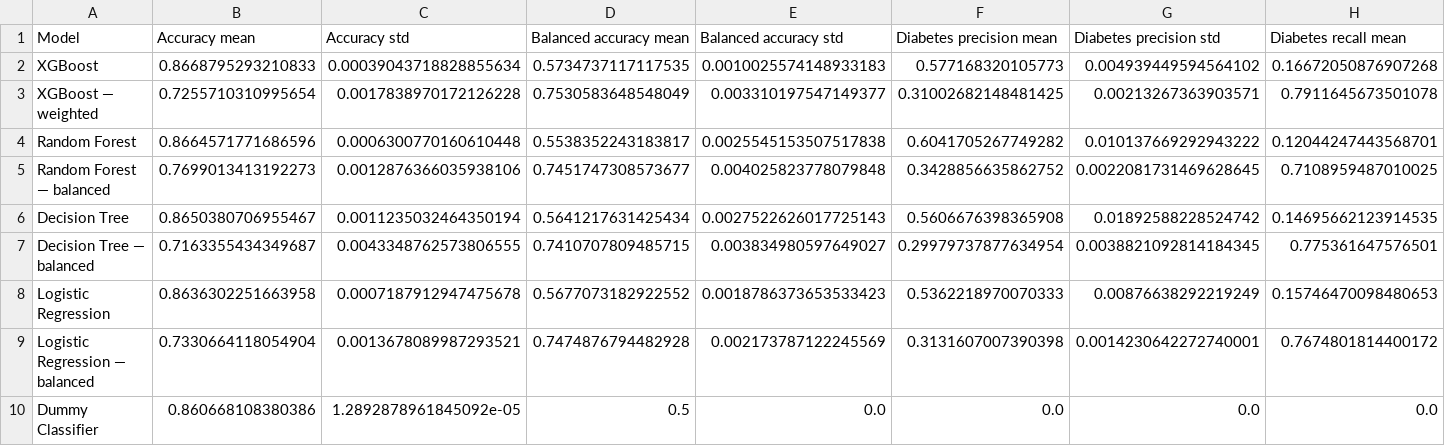
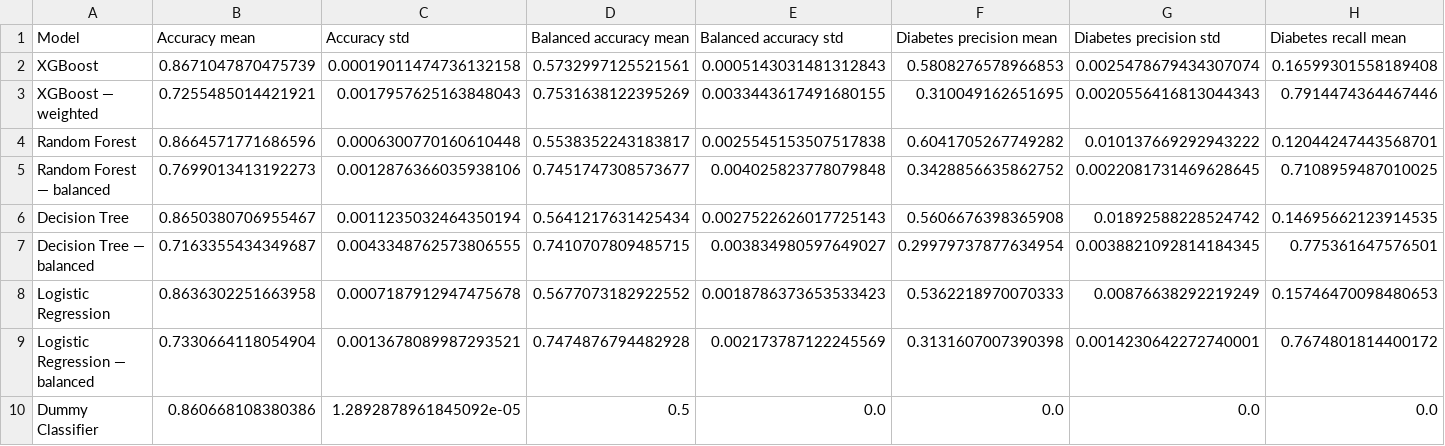
Before and after one commit to LucaFantasia/brfss-diabetes-analysis, a CSV file: outputs/cv_results.csv, drawn as a sheet; only a part is shown; the diff covers the shown part only; the diff names each change by its address in the sheet, - before the commit and + after, or states it on an @@ line.

```diff
--- a/outputs/cv_results.csv
+++ b/outputs/cv_results.csv
-B2 (Accuracy mean): 0.8668795293210833
+B2 (Accuracy mean): 0.8671047870475739
-C2 (Accuracy std): 0.00039043718828855634
+C2 (Accuracy std): 0.00019011474736132158
-D2 (Balanced accuracy mean): 0.5734737117117535
+D2 (Balanced accuracy mean): 0.5732997125521561
-E2 (Balanced accuracy std): 0.0010025574148933183
+E2 (Balanced accuracy std): 0.0005143031481312843
-F2 (Diabetes precision mean): 0.577168320105773
+F2 (Diabetes precision mean): 0.5808276578966853
-G2 (Diabetes precision std): 0.004939449594564102
+G2 (Diabetes precision std): 0.0025478679434307074
-H2 (Diabetes recall mean): 0.16672050876907268
+H2 (Diabetes recall mean): 0.16599301558189408
-B3 (Accuracy mean): 0.7255710310995654
+B3 (Accuracy mean): 0.7255485014421921
-C3 (Accuracy std): 0.0017838970172126228
+C3 (Accuracy std): 0.0017957625163848043
-D3 (Balanced accuracy mean): 0.7530583648548049
+D3 (Balanced accuracy mean): 0.7531638122395269
-E3 (Balanced accuracy std): 0.003310197547149377
+E3 (Balanced accuracy std): 0.0033443617491680155
-F3 (Diabetes precision mean): 0.31002682148481425
+F3 (Diabetes precision mean): 0.310049162651695
-G3 (Diabetes precision std): 0.00213267363903571
+G3 (Diabetes precision std): 0.0020556416813044343
-H3 (Diabetes recall mean): 0.7911645673501078
+H3 (Diabetes recall mean): 0.7914474364467446
```
Also changed, not shown: 14 edited cells elsewhere in this file, outputs/test_results.csv, outputs/validation_results.csv, 12 other files.
